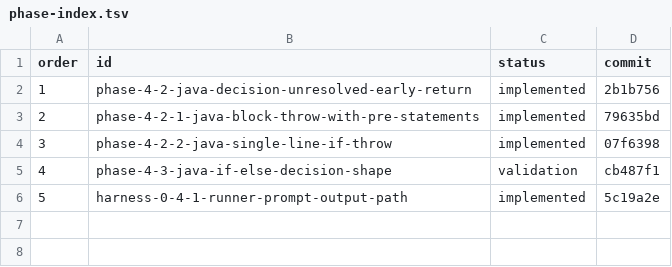
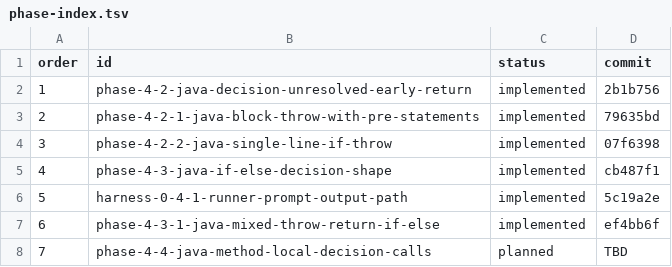
Before and after one commit to Erivelto47/java-code-intelligence-graph, a TSV file: harness/phases/phase-index.tsv, drawn as a sheet.

Commit message:
Mark phase-4-3-1-java-mixed-throw-return-if-else as implemented

```diff
--- a/harness/phases/phase-index.tsv
+++ b/harness/phases/phase-index.tsv
@@ -4,3 +4,5 @@ order	id	status	commit
 3	phase-4-2-2-java-single-line-if-throw	implemented	07f6398
-4	phase-4-3-java-if-else-decision-shape	validation	cb487f1
+4	phase-4-3-java-if-else-decision-shape	implemented	cb487f1
 5	harness-0-4-1-runner-prompt-output-path	implemented	5c19a2e
+6	phase-4-3-1-java-mixed-throw-return-if-else	implemented	ef4bb6f
+7	phase-4-4-java-method-local-decision-calls	planned	TBD
```
